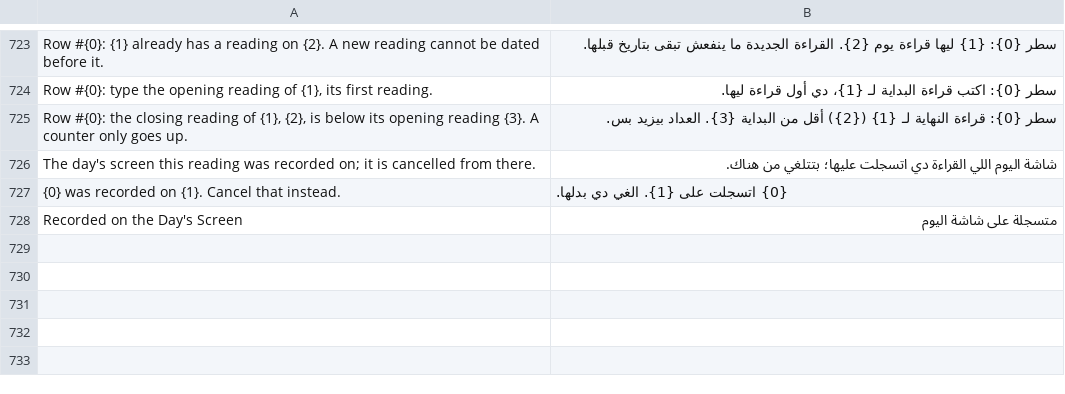
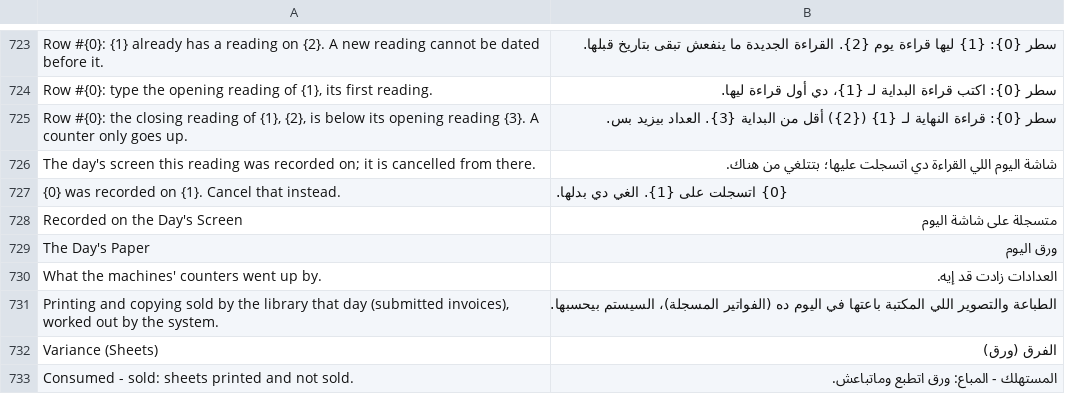
Before and after one commit to tokaM107/integrated-business-platform, a CSV file: apps/imed_erp/imed_erp/translations/ar.csv, drawn as a sheet; only a part is shown, gaps mark what is left out; the diff names each change by its address in the sheet, - before the commit and + after, or states it on an @@ line.

```diff
--- a/apps/imed_erp/imed_erp/translations/ar.csv
+++ b/apps/imed_erp/imed_erp/translations/ar.csv
+row 729: The Day's Paper | ورق اليوم
+row 730: What the machines' counters went up by. | العدادات زادت قد إيه.
+row 731: Printing and copying sold by the library that day (submitted invoices), worked out by the system. | الطباعة والتصوير اللي المكتبة باعتها في اليوم ده (الفواتير المسجلة)، السيستم بيحسبها.
+row 732: Variance (Sheets) | الفرق (ورق)
+row 733: Consumed - sold: sheets printed and not sold. | المستهلك - المباع: ورق اتطبع وماتباعش.
```
